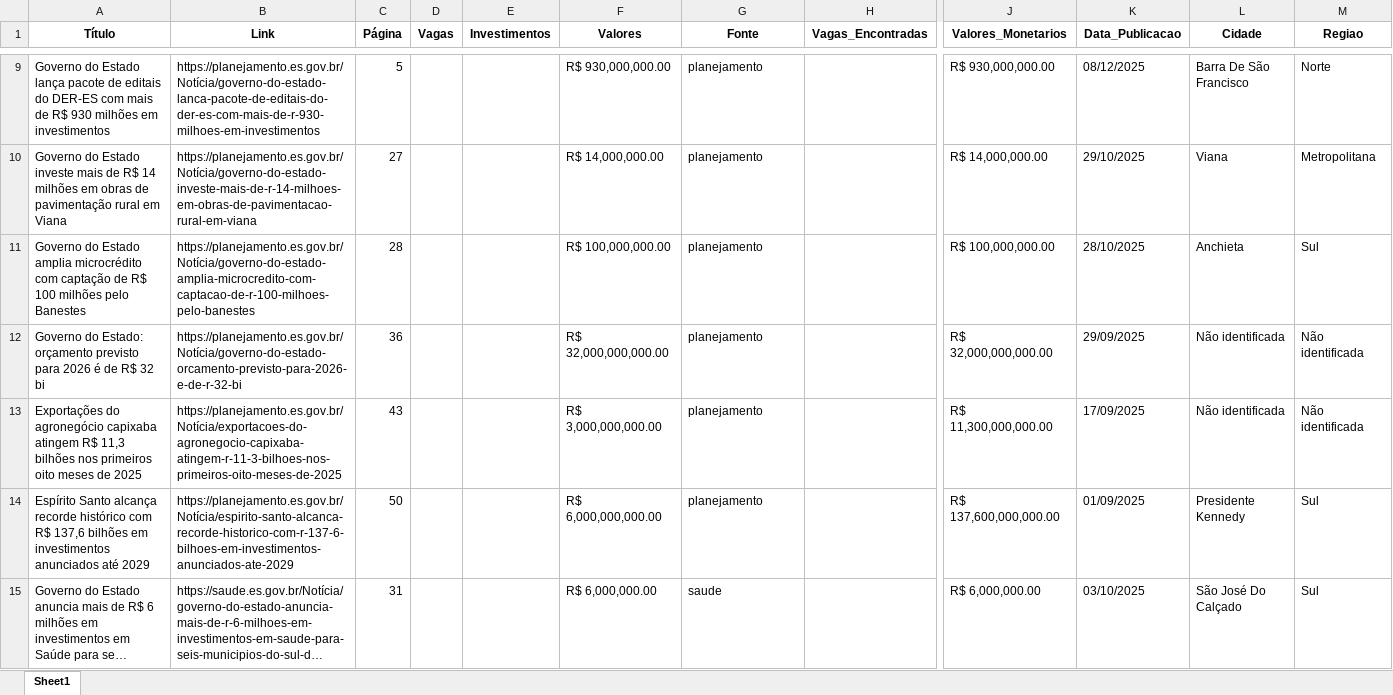
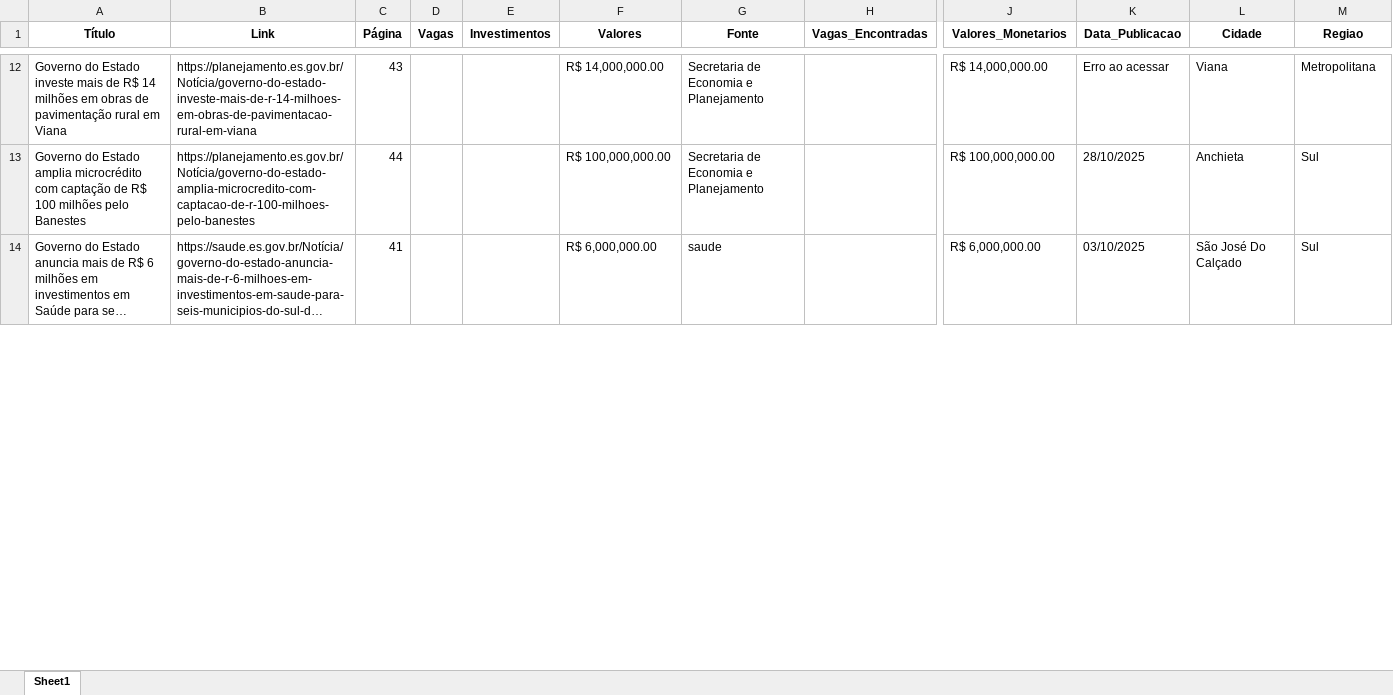
Before and after one commit to felipevent1/POC-Instituto-Jones, an Excel workbook: NOTICIAS_VALORES_MONETARIOS.xlsx, sheet Sheet1, drawn as a sheet; only a part is shown, gaps mark what is left out; long unchanged cells end in …; values as stored, in another font and other column widths than the file's, no borders; removed rows and columns are numbered as before the commit, all else as after; rows hold the shown columns only; the diff covers the shown part only; the diff names each change by its address in the sheet, - before the commit and + after, or states it on an @@ line.

Commit message:
Add files via upload

```diff
--- a/NOTICIAS_VALORES_MONETARIOS.xlsx (sheet Sheet1)
+++ b/NOTICIAS_VALORES_MONETARIOS.xlsx (sheet Sheet1)
-row 9: Governo do Estado lança pacote de editais do DER-ES com mais de R$ 930 milhões em investimentos | https://planejamento.es.gov.br/Notícia/governo-do-estado-lanca-pacote-de-editais-do-der-es-com-mais-de-r-930-milhoes-em-investimentos | 5 |  |  | R$ 930,000,000.00 | planejamento |  | R$ 930,000,000.00 | 08/12/2025 | Barra De São Francisco | Norte
-C12 (Página): 27
+C12 (Página): 43
-G12:G13 (Fonte): planejamento
+G12:G13 (Fonte): Secretaria de Economia e Planejamento
-K12 (Data_Publicacao): 29/10/2025
+K12 (Data_Publicacao): Erro ao acessar
-C13 (Página): 28
+C13 (Página): 44
-row 12: Governo do Estado: orçamento previsto para 2026 é de R$ 32 bi | https://planejamento.es.gov.br/Notícia/governo-do-estado-orcamento-previsto-para-2026-e-de-r-32-bi | 36 |  |  | R$ 32,000,000,000.00 | planejamento |  | R$ 32,000,000,000.00 | 29/09/2025 | Não identificada | Não identificada
-row 13: Exportações do agronegócio capixaba atingem R$ 11,3 bilhões nos primeiros oito meses de 2025 | https://planejamento.es.gov.br/Notícia/exportacoes-do-agronegocio-capixaba-atingem-r-11-3-bilhoes-nos-primeiros-oito-meses-de-2025 | 43 |  |  | R$ 3,000,000,000.00 | planejamento |  | R$ 11,300,000,000.00 | 17/09/2025 | Não identificada | Não identificada
-row 14: Espírito Santo alcança recorde histórico com R$ 137,6 bilhões em investimentos anunciados até 2029 | https://planejamento.es.gov.br/Notícia/espirito-santo-alcanca-recorde-historico-com-r-137-6-bilhoes-em-investimentos-anunciados-ate-2029 | 50 |  |  | R$ 6,000,000,000.00 | planejamento |  | R$ 137,600,000,000.00 | 01/09/2025 | Presidente Kennedy | Sul
-C14 (Página): 31
+C14 (Página): 41
```
Also changed, not shown: 12 added rows, 28 removed rows and 69 edited cells elsewhere in this sheet.
